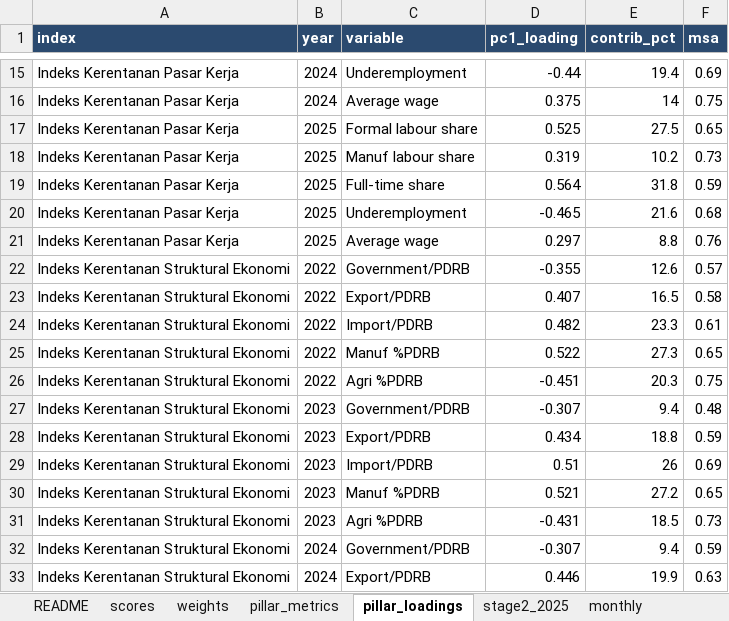
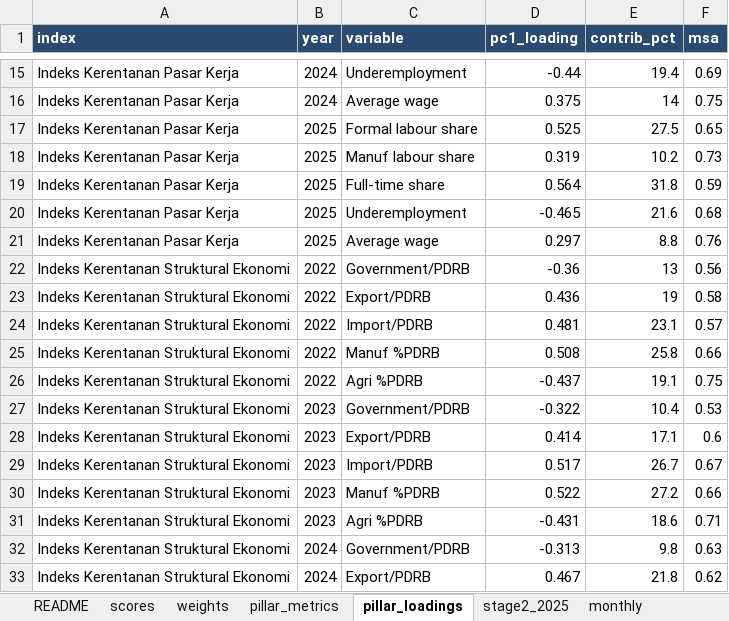
Before and after one commit to den-econ/phk_dashboard, an Excel workbook: model/model_LPI/outputs/lpi_scores.xlsx, sheet pillar_loadings, drawn as a sheet; only a part is shown, gaps mark what is left out; values as stored, in another font and other column widths than the file's, no borders; the diff covers the shown part only; the diff names each change by its address in the sheet, - before the commit and + after, or states it on an @@ line.

```diff
--- a/model/model_LPI/outputs/lpi_scores.xlsx (sheet pillar_loadings)
+++ b/model/model_LPI/outputs/lpi_scores.xlsx (sheet pillar_loadings)
-D22 (pc1_loading): -0.355
+D22 (pc1_loading): -0.36
-E22 (contrib_pct): 12.6
+E22 (contrib_pct): 13
-F22 (msa): 0.57
+F22 (msa): 0.56
-D23 (pc1_loading): 0.407
+D23 (pc1_loading): 0.436
-E23 (contrib_pct): 16.5
+E23 (contrib_pct): 19
-D24 (pc1_loading): 0.482
+D24 (pc1_loading): 0.481
-E24 (contrib_pct): 23.3
+E24 (contrib_pct): 23.1
-F24 (msa): 0.61
+F24 (msa): 0.57
-D25 (pc1_loading): 0.522
+D25 (pc1_loading): 0.508
-E25 (contrib_pct): 27.3
+E25 (contrib_pct): 25.8
-F25 (msa): 0.65
+F25 (msa): 0.66
-D26 (pc1_loading): -0.451
+D26 (pc1_loading): -0.437
-E26 (contrib_pct): 20.3
+E26 (contrib_pct): 19.1
-D27 (pc1_loading): -0.307
+D27 (pc1_loading): -0.322
-E27 (contrib_pct): 9.4
+E27 (contrib_pct): 10.4
-F27 (msa): 0.48
+F27 (msa): 0.53
-D28 (pc1_loading): 0.434
+D28 (pc1_loading): 0.414
-E28 (contrib_pct): 18.8
+E28 (contrib_pct): 17.1
-F28 (msa): 0.59
+F28 (msa): 0.6
-D29 (pc1_loading): 0.51
+D29 (pc1_loading): 0.517
-E29 (contrib_pct): 26
+E29 (contrib_pct): 26.7
-F29 (msa): 0.69
+F29 (msa): 0.67
-D30 (pc1_loading): 0.521
+D30 (pc1_loading): 0.522
-F30 (msa): 0.65
+F30 (msa): 0.66
-E31 (contrib_pct): 18.5
+E31 (contrib_pct): 18.6
-F31 (msa): 0.73
+F31 (msa): 0.71
-D32 (pc1_loading): -0.307
+D32 (pc1_loading): -0.313
-E32 (contrib_pct): 9.4
+E32 (contrib_pct): 9.8
-F32 (msa): 0.59
+F32 (msa): 0.63
-D33 (pc1_loading): 0.446
+D33 (pc1_loading): 0.467
-E33 (contrib_pct): 19.9
+E33 (contrib_pct): 21.8
-F33 (msa): 0.63
+F33 (msa): 0.62
```
Also changed, not shown: 24 edited cells elsewhere in this sheet, sheet monthly, sheet scores, sheet pillar_metrics, sheet weights, sheet stage2_2025, 11 other files.
